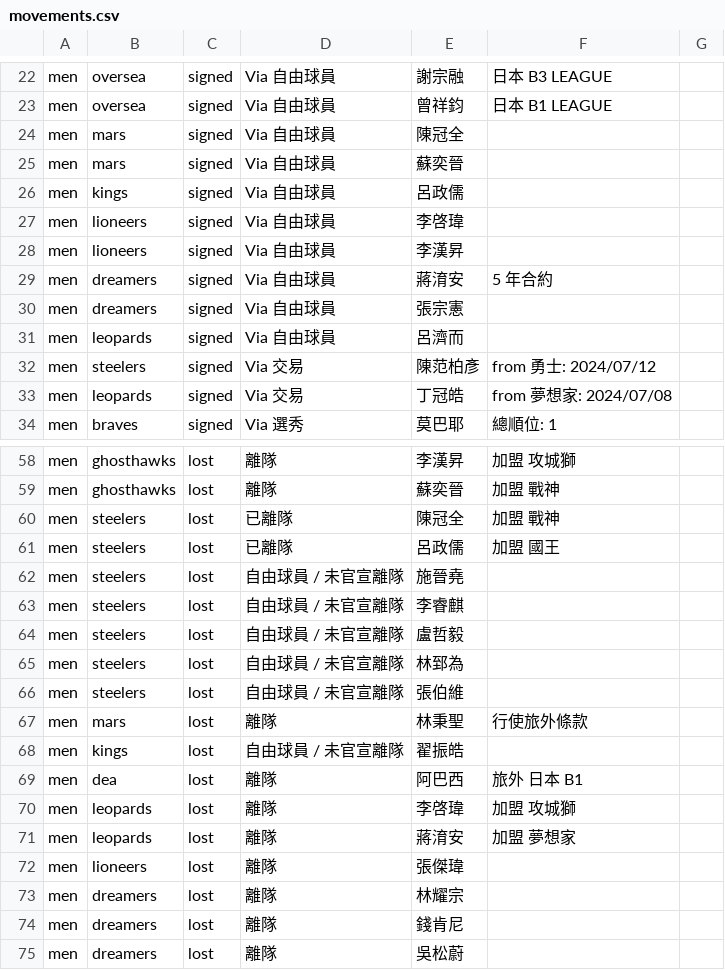
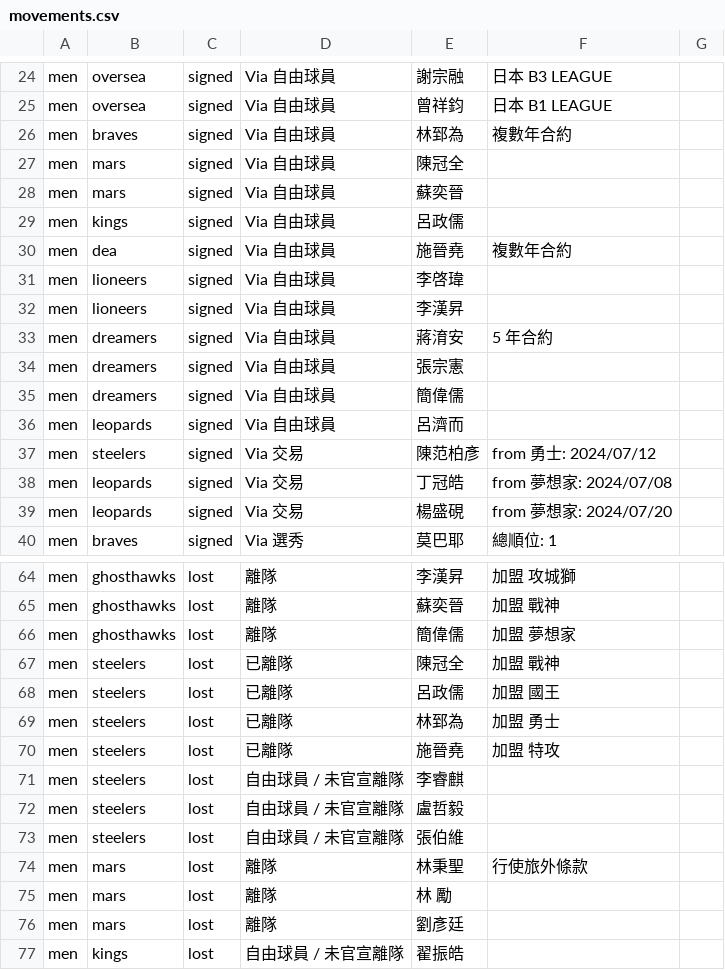
Before and after one commit to SamBasketballTW/sambball, a CSV file: data/movements.csv, drawn as a sheet; only a part is shown, gaps mark what is left out; the shorter side is filled out with more unchanged rows; the diff covers the shown part only.

```diff
--- a/data/movements.csv
+++ b/data/movements.csv
@@ -23,2 +25,3 @@ men,oversea,signed,Via 自由球員,謝宗融,日本 B3 LEAGUE,
 men,oversea,signed,Via 自由球員,曾祥鈞,日本 B1 LEAGUE,
+men,braves,signed,Via 自由球員,林郅為,複數年合約,
 men,mars,signed,Via 自由球員,陳冠全,,
@@ -26,2 +29,3 @@ men,mars,signed,Via 自由球員,蘇奕晉,,
 men,kings,signed,Via 自由球員,呂政儒,,
+men,dea,signed,Via 自由球員,施晉堯,複數年合約,
 men,lioneers,signed,Via 自由球員,李啓瑋,,
@@ -30,2 +34,3 @@ men,dreamers,signed,Via 自由球員,蔣淯安,5 年合約,
 men,dreamers,signed,Via 自由球員,張宗憲,,
+men,dreamers,signed,Via 自由球員,簡偉儒,,
 men,leopards,signed,Via 自由球員,呂濟而,,
@@ -33,2 +38,3 @@ men,steelers,signed,Via 交易,陳范柏彥,from 勇士: 2024/07/12,
 men,leopards,signed,Via 交易,丁冠皓,from 夢想家: 2024/07/08,
+men,leopards,signed,Via 交易,楊盛硯,from 夢想家: 2024/07/20,
 men,braves,signed,Via 選秀,莫巴耶,總順位: 1,
@@ -59,10 +65,13 @@ men,ghosthawks,lost,離隊,李漢昇,加盟 攻城獅,
 men,ghosthawks,lost,離隊,蘇奕晉,加盟 戰神,
+men,ghosthawks,lost,離隊,簡偉儒,加盟 夢想家,
 men,steelers,lost,已離隊,陳冠全,加盟 戰神,
 men,steelers,lost,已離隊,呂政儒,加盟 國王,
-men,steelers,lost,自由球員 / 未官宣離隊,施晉堯,,
+men,steelers,lost,已離隊,林郅為,加盟 勇士,
+men,steelers,lost,已離隊,施晉堯,加盟 特攻,
 men,steelers,lost,自由球員 / 未官宣離隊,李睿麒,,
 men,steelers,lost,自由球員 / 未官宣離隊,盧哲毅,,
-men,steelers,lost,自由球員 / 未官宣離隊,林郅為,,
 men,steelers,lost,自由球員 / 未官宣離隊,張伯維,,
 men,mars,lost,離隊,林秉聖,行使旅外條款,
+men,mars,lost,離隊,林 勵,,
+men,mars,lost,離隊,劉彥廷,,
 men,kings,lost,自由球員 / 未官宣離隊,翟振皓,,
```
Also changed, not shown: 4 added rows and 1 moved row elsewhere in this file, data/rosters.csv, data/trades.csv, 1 other file.
